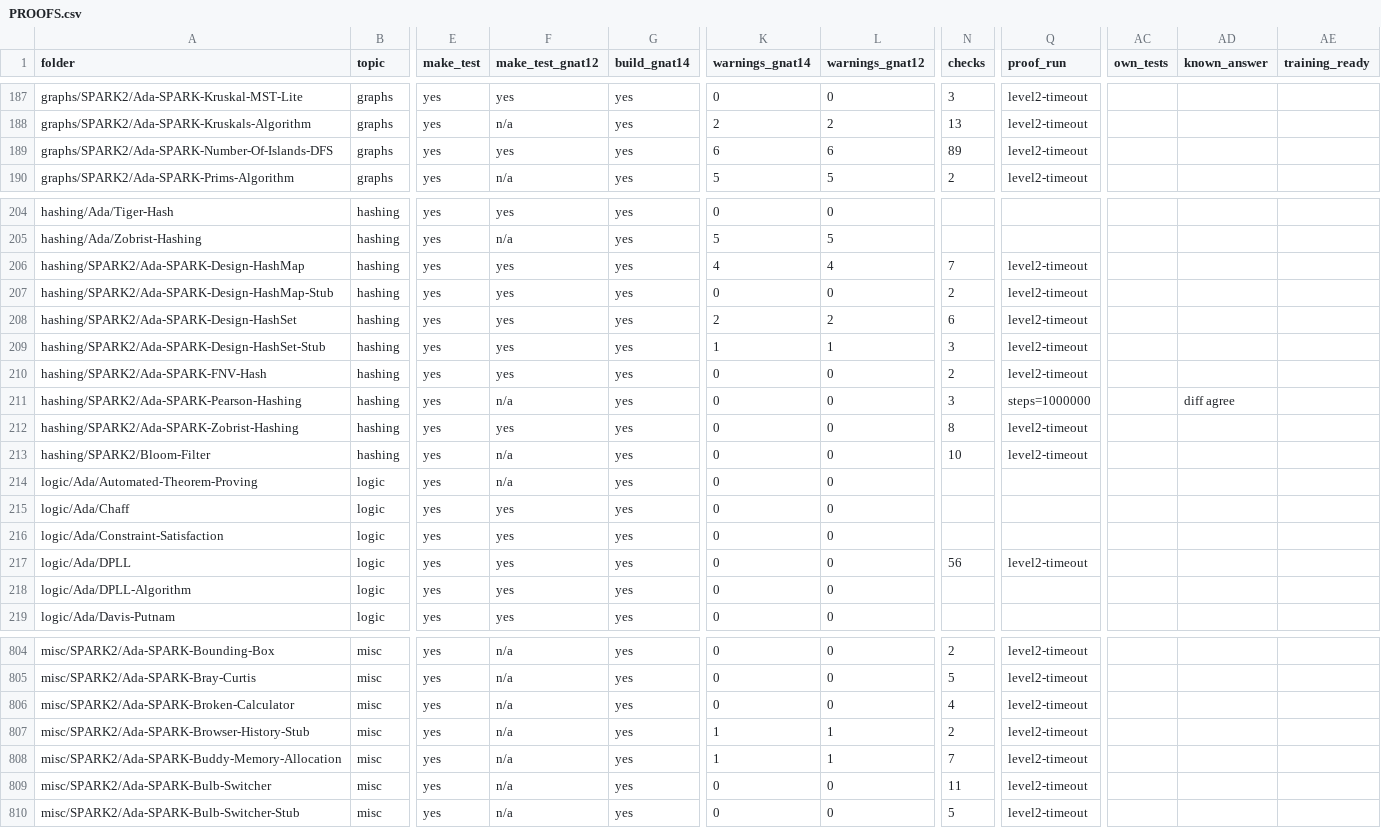
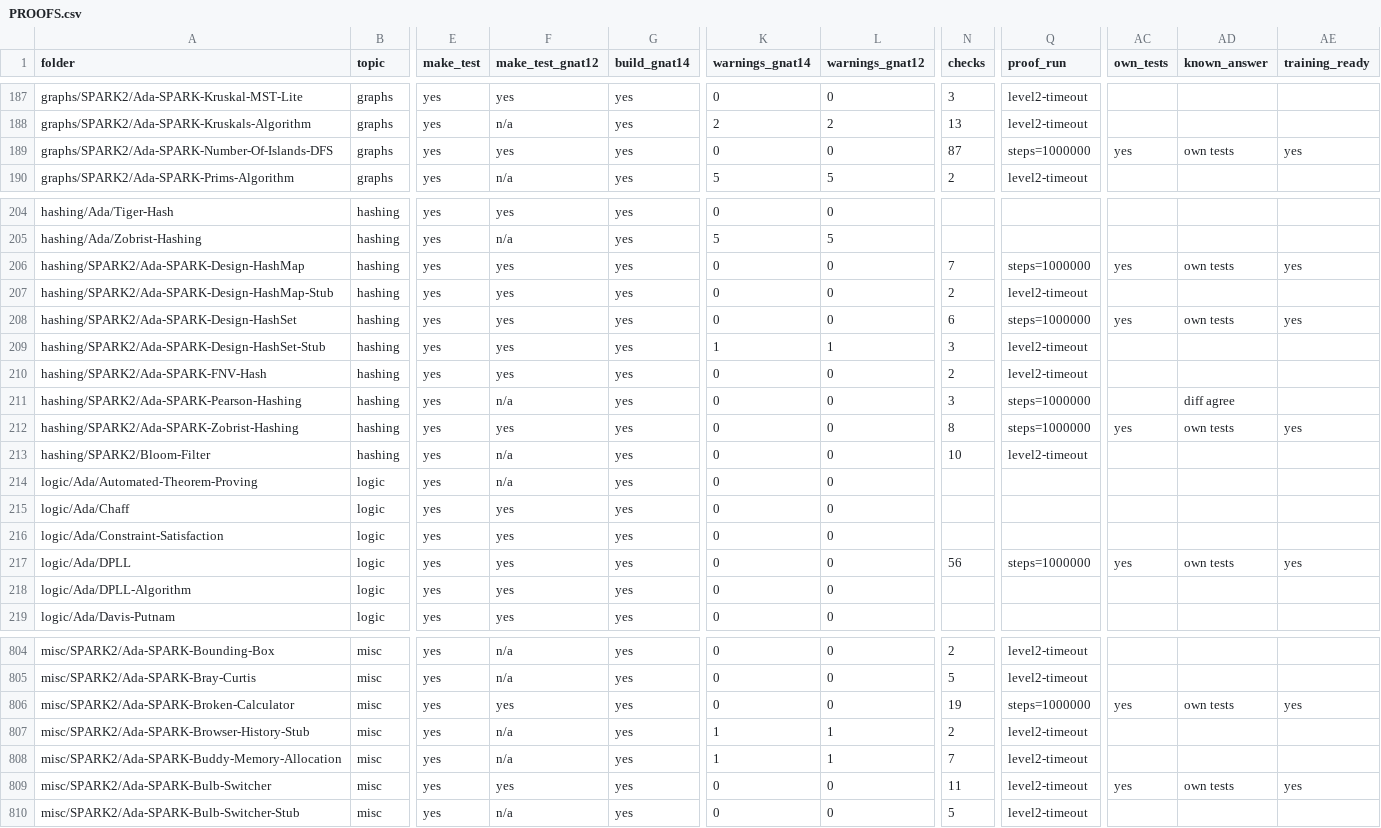
Before and after one commit to RobertBoettcherSF/Ada-Algorithms, a CSV file: PROOFS.csv, drawn as a sheet; only a part is shown, gaps mark what is left out; the diff covers the shown part only; the diff names each change by its address in the sheet, - before the commit and + after, or states it on an @@ line.

Commit message:
Refresh PROOFS index (1000 batch results, 77 step-budget reruns)

```diff
--- a/PROOFS.csv
+++ b/PROOFS.csv
-K189 (warnings_gnat14): 6
+K189 (warnings_gnat14): 0
-L189 (warnings_gnat12): 6
+L189 (warnings_gnat12): 0
-N189 (checks): 89
+N189 (checks): 87
-Q189 (proof_run): level2-timeout
+Q189 (proof_run): steps=1000000
-AC189 (own_tests): (empty)
+AC189 (own_tests): yes
-AD189 (known_answer): (empty)
+AD189 (known_answer): own tests
-AE189 (training_ready): (empty)
+AE189 (training_ready): yes
-K206 (warnings_gnat14): 4
+K206 (warnings_gnat14): 0
-L206 (warnings_gnat12): 4
+L206 (warnings_gnat12): 0
-Q206 (proof_run): level2-timeout
+Q206 (proof_run): steps=1000000
-AC206 (own_tests): (empty)
+AC206 (own_tests): yes
-AD206 (known_answer): (empty)
+AD206 (known_answer): own tests
-AE206 (training_ready): (empty)
+AE206 (training_ready): yes
-K208 (warnings_gnat14): 2
+K208 (warnings_gnat14): 0
-L208 (warnings_gnat12): 2
+L208 (warnings_gnat12): 0
-Q208 (proof_run): level2-timeout
+Q208 (proof_run): steps=1000000
-AC208 (own_tests): (empty)
+AC208 (own_tests): yes
-AD208 (known_answer): (empty)
+AD208 (known_answer): own tests
-AE208 (training_ready): (empty)
+AE208 (training_ready): yes
-Q212 (proof_run): level2-timeout
+Q212 (proof_run): steps=1000000
-AC212 (own_tests): (empty)
+AC212 (own_tests): yes
-AD212 (known_answer): (empty)
+AD212 (known_answer): own tests
-AE212 (training_ready): (empty)
+AE212 (training_ready): yes
-Q217 (proof_run): level2-timeout
+Q217 (proof_run): steps=1000000
-AC217 (own_tests): (empty)
+AC217 (own_tests): yes
-AD217 (known_answer): (empty)
+AD217 (known_answer): own tests
-AE217 (training_ready): (empty)
+AE217 (training_ready): yes
-F806 (make_test_gnat12): n/a
+F806 (make_test_gnat12): yes
-N806 (checks): 4
+N806 (checks): 19
-Q806 (proof_run): level2-timeout
+Q806 (proof_run): steps=1000000
-AC806 (own_tests): (empty)
+AC806 (own_tests): yes
-AD806 (known_answer): (empty)
+AD806 (known_answer): own tests
-AE806 (training_ready): (empty)
+AE806 (training_ready): yes
-F809 (make_test_gnat12): n/a
+F809 (make_test_gnat12): yes
-AC809 (own_tests): (empty)
+AC809 (own_tests): yes
-AD809 (known_answer): (empty)
+AD809 (known_answer): own tests
-AE809 (training_ready): (empty)
+AE809 (training_ready): yes
```
Also changed, not shown: 116 edited cells elsewhere in this file, 1 other file.
